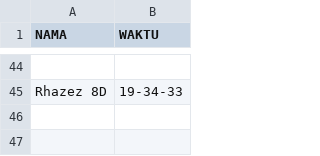
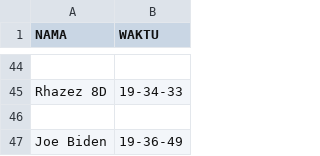
Before and after one commit to D4RR311/web-kehadiran, a CSV file: absensi/kehadiran_05-08-2023.csv, drawn as a sheet; only a part is shown, gaps mark what is left out; the diff names each change by its address in the sheet, - before the commit and + after, or states it on an @@ line.

Commit message:
Update kehadiran_05-08-2023.csv

```diff
--- a/absensi/kehadiran_05-08-2023.csv
+++ b/absensi/kehadiran_05-08-2023.csv
+row 46: (empty)
+row 47: Joe Biden | 19-36-49
```
